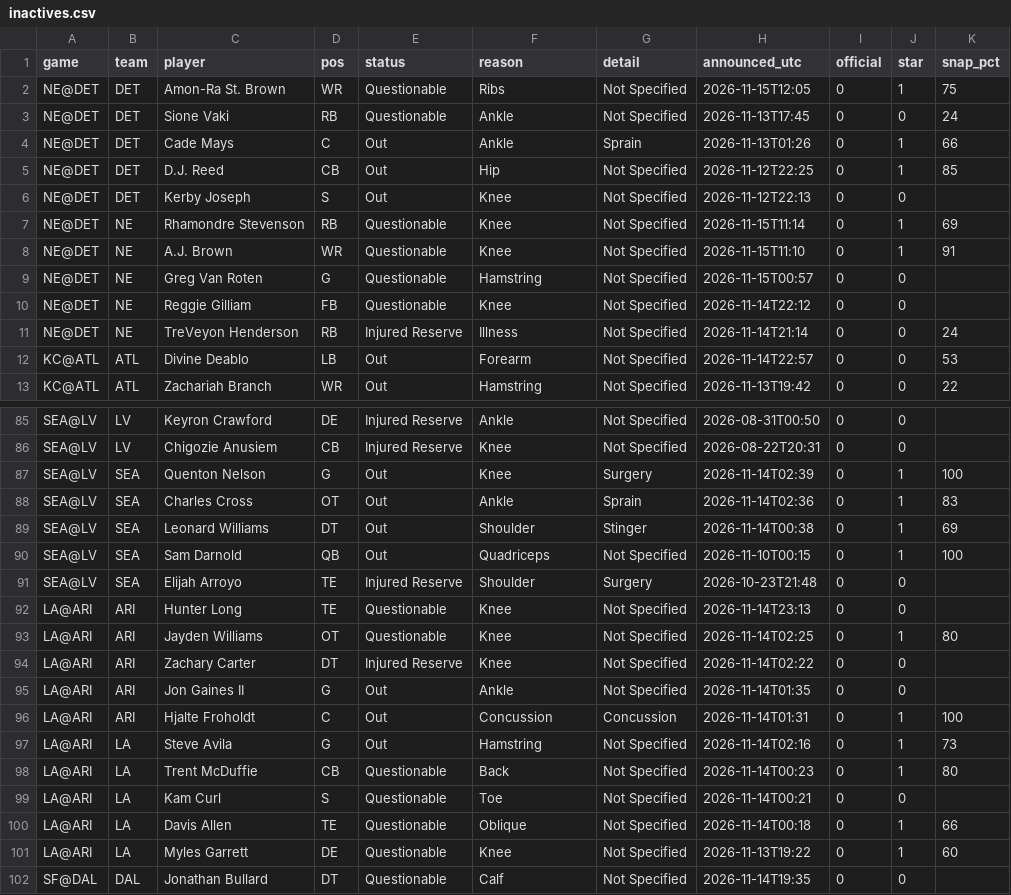
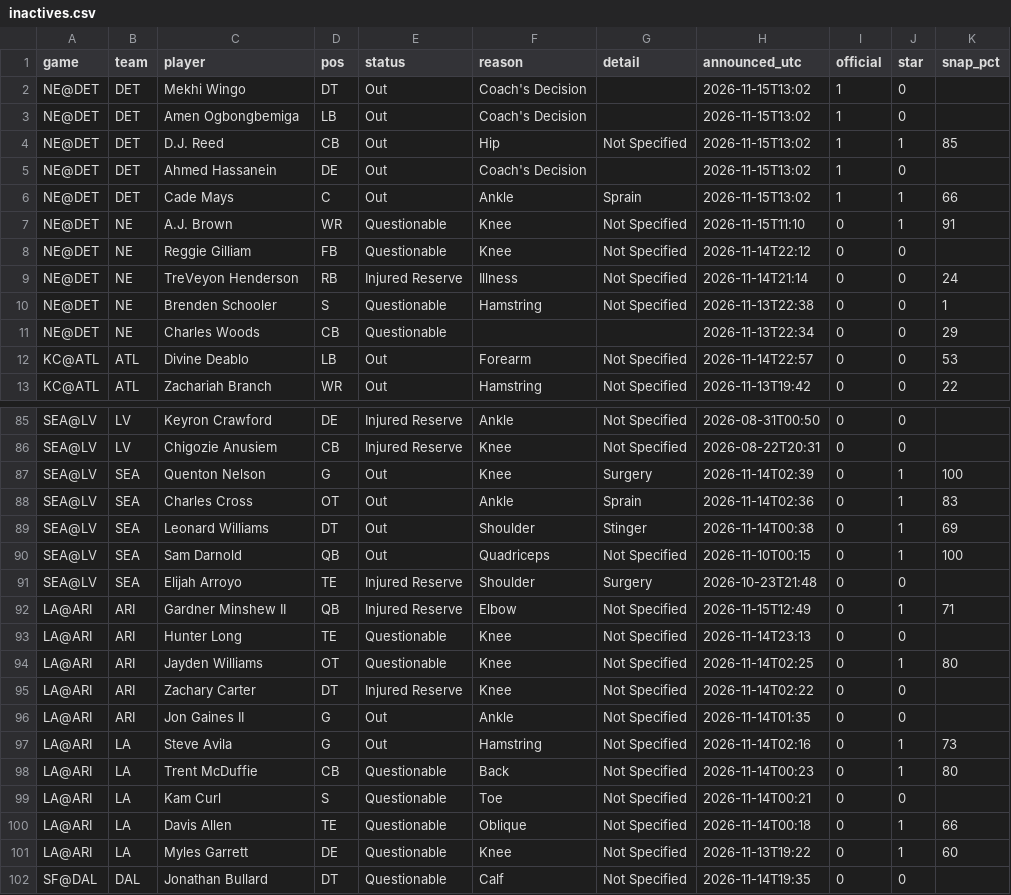
Before and after one commit to hyongdopaulyoon-sketch/hyongdopaulyoon-sketch-nfl-weekly, a CSV file: data/2026-w10/inactives.csv, drawn as a sheet; only a part is shown, gaps mark what is left out.

```diff
--- a/data/2026-w10/inactives.csv
+++ b/data/2026-w10/inactives.csv
@@ -1,12 +1,12 @@
 game,team,player,pos,status,reason,detail,announced_utc,official,star,snap_pct
-NE@DET,DET,Amon-Ra St. Brown,WR,Questionable,Ribs,Not Specified,2026-11-15T12:05,0,1,75
-NE@DET,DET,Sione Vaki,RB,Questionable,Ankle,Not Specified,2026-11-13T17:45,0,0,24
-NE@DET,DET,Cade Mays,C,Out,Ankle,Sprain,2026-11-13T01:26,0,1,66
-NE@DET,DET,D.J. Reed,CB,Out,Hip,Not Specified,2026-11-12T22:25,0,1,85
-NE@DET,DET,Kerby Joseph,S,Out,Knee,Not Specified,2026-11-12T22:13,0,0,
-NE@DET,NE,Rhamondre Stevenson,RB,Questionable,Knee,Not Specified,2026-11-15T11:14,0,1,69
+NE@DET,DET,Mekhi Wingo,DT,Out,Coach's Decision,,2026-11-15T13:02,1,0,
+NE@DET,DET,Amen Ogbongbemiga,LB,Out,Coach's Decision,,2026-11-15T13:02,1,0,
+NE@DET,DET,D.J. Reed,CB,Out,Hip,Not Specified,2026-11-15T13:02,1,1,85
+NE@DET,DET,Ahmed Hassanein,DE,Out,Coach's Decision,,2026-11-15T13:02,1,0,
+NE@DET,DET,Cade Mays,C,Out,Ankle,Sprain,2026-11-15T13:02,1,1,66
 NE@DET,NE,A.J. Brown,WR,Questionable,Knee,Not Specified,2026-11-15T11:10,0,1,91
-NE@DET,NE,Greg Van Roten,G,Questionable,Hamstring,Not Specified,2026-11-15T00:57,0,0,
 NE@DET,NE,Reggie Gilliam,FB,Questionable,Knee,Not Specified,2026-11-14T22:12,0,0,
 NE@DET,NE,TreVeyon Henderson,RB,Injured Reserve,Illness,Not Specified,2026-11-14T21:14,0,0,24
+NE@DET,NE,Brenden Schooler,S,Questionable,Hamstring,Not Specified,2026-11-13T22:38,0,0,1
+NE@DET,NE,Charles Woods,CB,Questionable,,,2026-11-13T22:34,0,0,29
 KC@ATL,ATL,Divine Deablo,LB,Out,Forearm,Not Specified,2026-11-14T22:57,0,0,53
@@ -91,2 +91,3 @@ SEA@LV,SEA,Sam Darnold,QB,Out,Quadriceps,Not Specified,2026-11-10T00:15,0,1,100
 SEA@LV,SEA,Elijah Arroyo,TE,Injured Reserve,Shoulder,Surgery,2026-10-23T21:48,0,0,
+LA@ARI,ARI,Gardner Minshew II,QB,Injured Reserve,Elbow,Not Specified,2026-11-15T12:49,0,1,71
 LA@ARI,ARI,Hunter Long,TE,Questionable,Knee,Not Specified,2026-11-14T23:13,0,0,
@@ -95,3 +96,2 @@ LA@ARI,ARI,Zachary Carter,DT,Injured Reserve,Knee,Not Specified,2026-11-14T02:22
 LA@ARI,ARI,Jon Gaines II,G,Out,Ankle,Not Specified,2026-11-14T01:35,0,0,
-LA@ARI,ARI,Hjalte Froholdt,C,Out,Concussion,Concussion,2026-11-14T01:31,0,1,100
 LA@ARI,LA,Steve Avila,G,Out,Hamstring,Not Specified,2026-11-14T02:16,0,1,73
```
Also changed, not shown: data/2026-w10/games.csv, data/2026-w10/line_history.csv, 23 other files.
